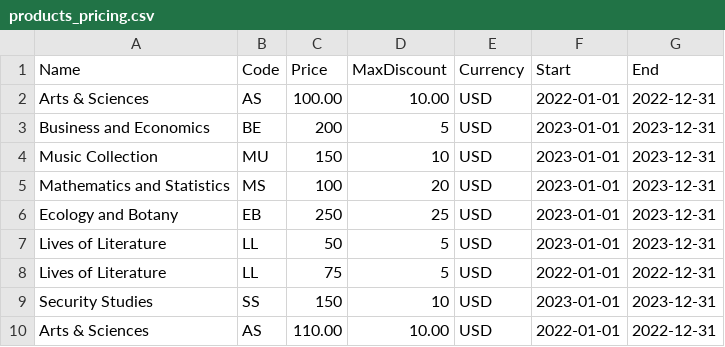
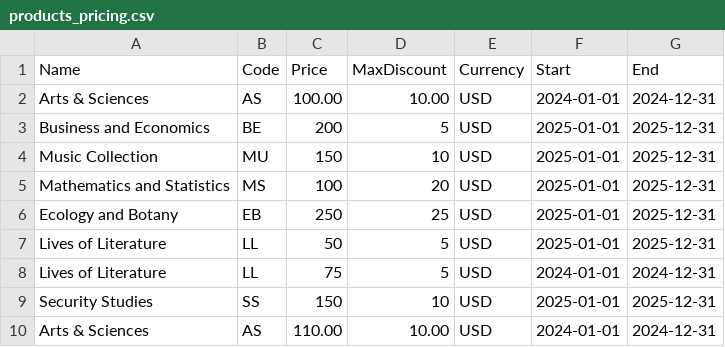
Before and after one commit to cegparamesh/demo, a CSV file: products_pricing.csv, drawn as a sheet.

Commit message:
Update products_pricing.csv

```diff
--- a/products_pricing.csv
+++ b/products_pricing.csv
@@ -1,10 +1,10 @@
 Name,Code,Price,MaxDiscount,Currency,Start,End
-Arts & Sciences,AS,100.00,10.00,USD,2022-01-01,2022-12-31
-Business and Economics,BE,200,5,USD,2023-01-01,2023-12-31
-Music Collection,MU,150,10,USD,2023-01-01,2023-12-31
-Mathematics and Statistics,MS,100,20,USD,2023-01-01,2023-12-31
-Ecology and Botany,EB,250,25,USD,2023-01-01,2023-12-31
-Lives of Literature,LL,50,5,USD,2023-01-01,2023-12-31
-Lives of Literature,LL,75,5,USD,2022-01-01,2022-12-31
-Security Studies,SS,150,10,USD,2023-01-01,2023-12-31
-Arts & Sciences,AS,110.00,10.00,USD,2022-01-01,2022-12-31
+Arts & Sciences,AS,100.00,10.00,USD,2024-01-01,2024-12-31
+Business and Economics,BE,200,5,USD,2025-01-01,2025-12-31
+Music Collection,MU,150,10,USD,2025-01-01,2025-12-31
+Mathematics and Statistics,MS,100,20,USD,2025-01-01,2025-12-31
+Ecology and Botany,EB,250,25,USD,2025-01-01,2025-12-31
+Lives of Literature,LL,50,5,USD,2025-01-01,2025-12-31
+Lives of Literature,LL,75,5,USD,2024-01-01,2024-12-31
+Security Studies,SS,150,10,USD,2025-01-01,2025-12-31
+Arts & Sciences,AS,110.00,10.00,USD,2024-01-01,2024-12-31
```
